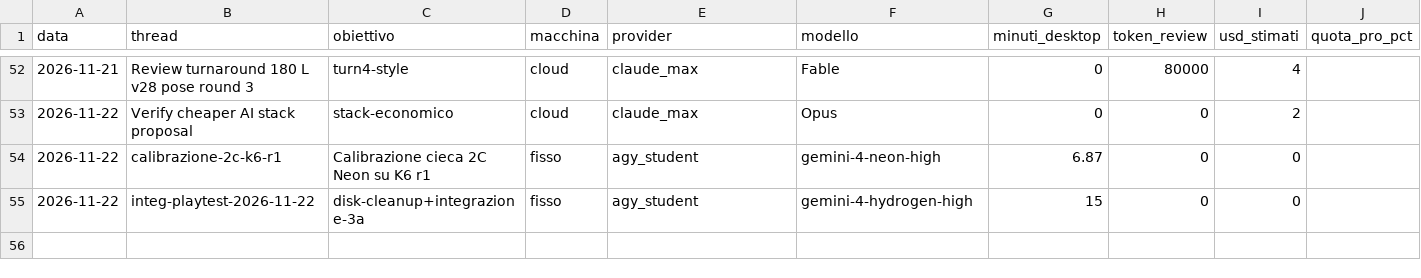
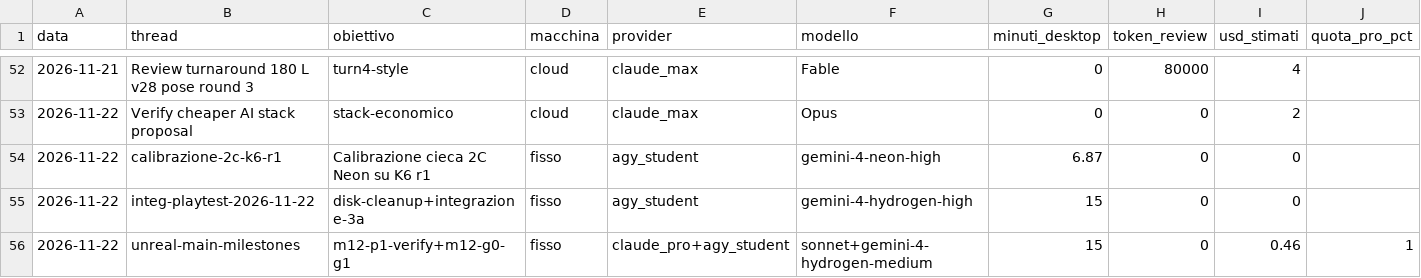
Before and after one commit to xJusteen47/GASP_GiustinoTest_5.8, a CSV file: handoffs/costi.csv, drawn as a sheet; only a part is shown, gaps mark what is left out; rows hold the shown columns only; the diff names each change by its address in the sheet, - before the commit and + after, or states it on an @@ line.

```diff
--- a/handoffs/costi.csv
+++ b/handoffs/costi.csv
+row 56: 2026-11-22 | unreal-main-milestones | m12-p1-verify+m12-g0-g1 | fisso | claude_pro+agy_student | sonnet+gemini-4-hydrogen-medium | 15 | 0 | 0.46 | 1
```
Also changed, not shown: 30 other files.
